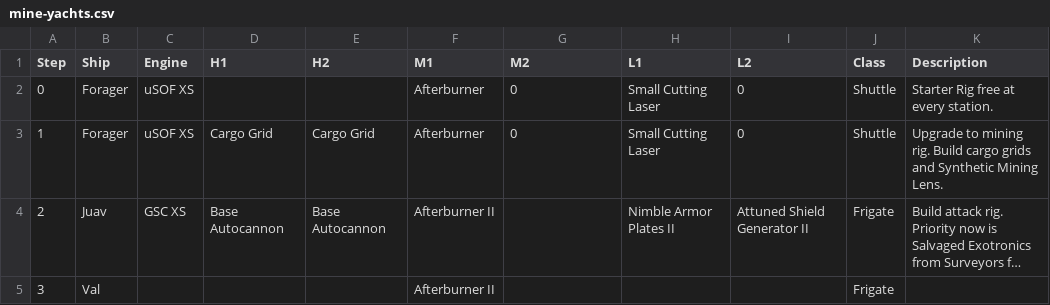
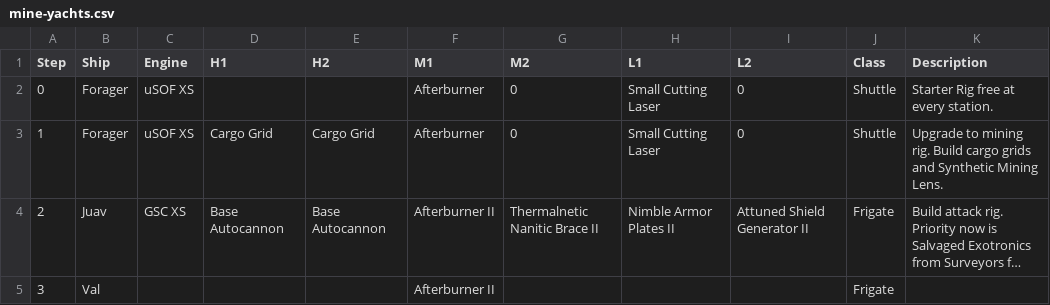
Before and after one commit to gwt-git/mine.yachts, a CSV file: mine-yachts.csv, drawn as a sheet; long unchanged cells end in …; the diff names each change by its address in the sheet, - before the commit and + after, or states it on an @@ line.

Commit message:
Update juav fitting

```diff
--- a/mine-yachts.csv
+++ b/mine-yachts.csv
-G4 (M2): (empty)
+G4 (M2): Thermalnetic Nanitic Brace II
```
